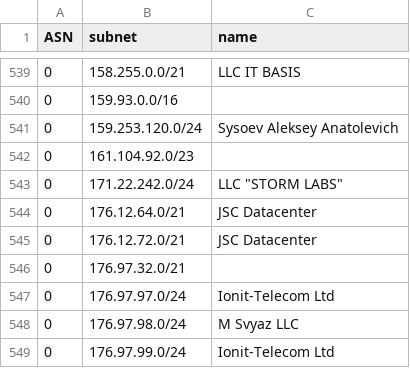
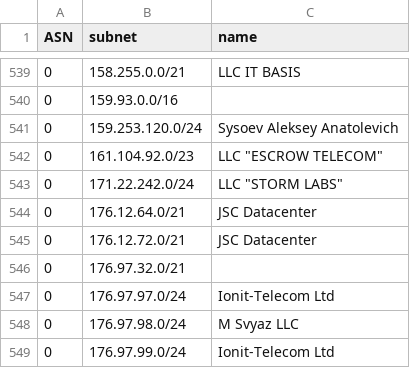
Before and after one commit to esergion/subnets-fetcher, a CSV file: countries/ru/subnets.csv, drawn as a sheet; only a part is shown, gaps mark what is left out; the diff covers the shown part only.

```diff
--- a/countries/ru/subnets.csv
+++ b/countries/ru/subnets.csv
@@ -541,3 +541,3 @@ ASN,subnet,name
 0,159.253.120.0/24,Sysoev Aleksey Anatolevich
-0,161.104.92.0/23,
+0,161.104.92.0/23,"LLC ""ESCROW TELECOM"""
 0,171.22.242.0/24,"LLC ""STORM LABS"""
```
Also changed, not shown: 12 removed rows elsewhere in this file, 2 other files.
